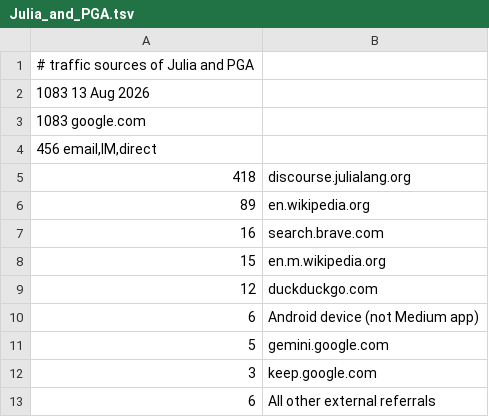
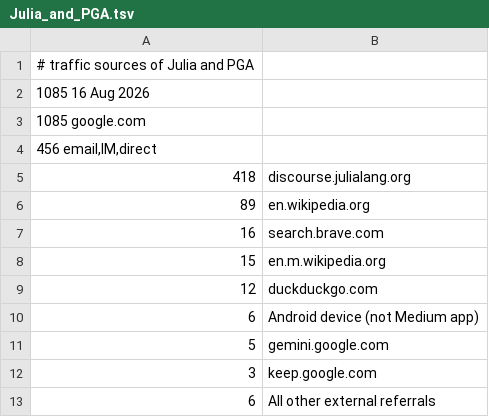
Before and after one commit to sepesi/ripga, a TSV file: Julia_and_PGA.tsv, drawn as a sheet.

```diff
--- a/Julia_and_PGA.tsv
+++ b/Julia_and_PGA.tsv
@@ -1,4 +1,4 @@
 # traffic sources of Julia and PGA
-1083 13 Aug 2026
-1083 google.com
+1085 16 Aug 2026
+1085 google.com
 456  email,IM,direct
```
Also changed, not shown: 4 other files.
